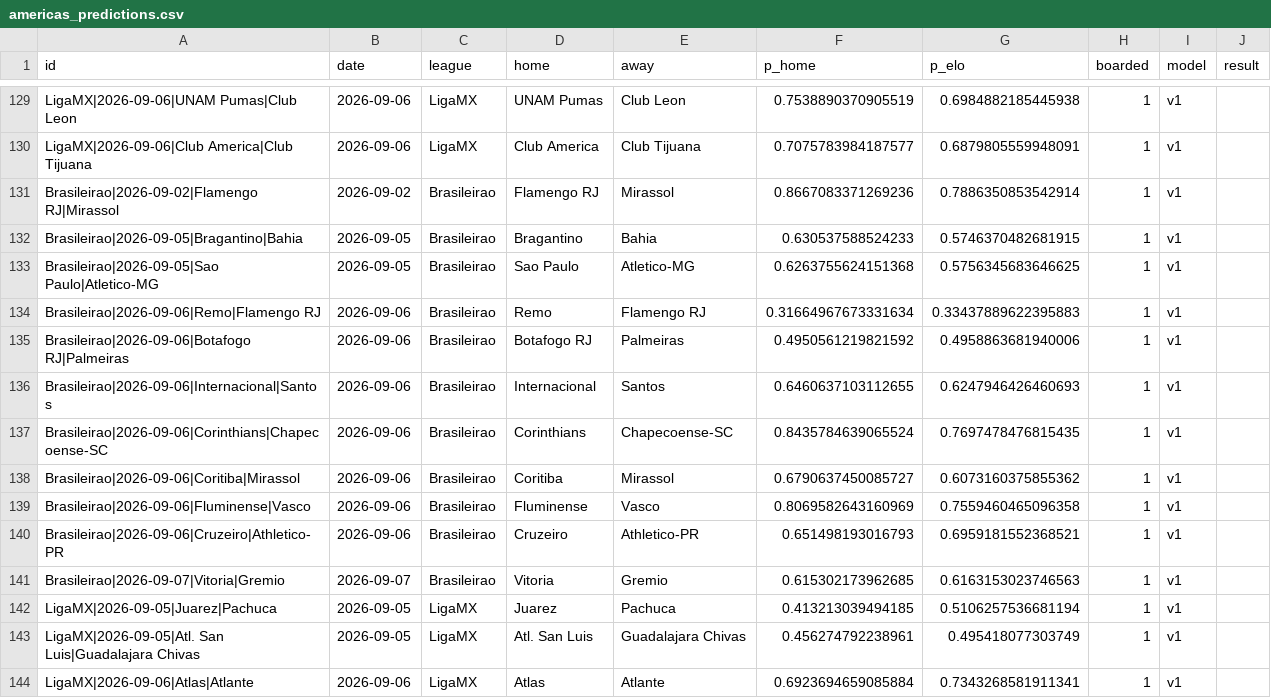
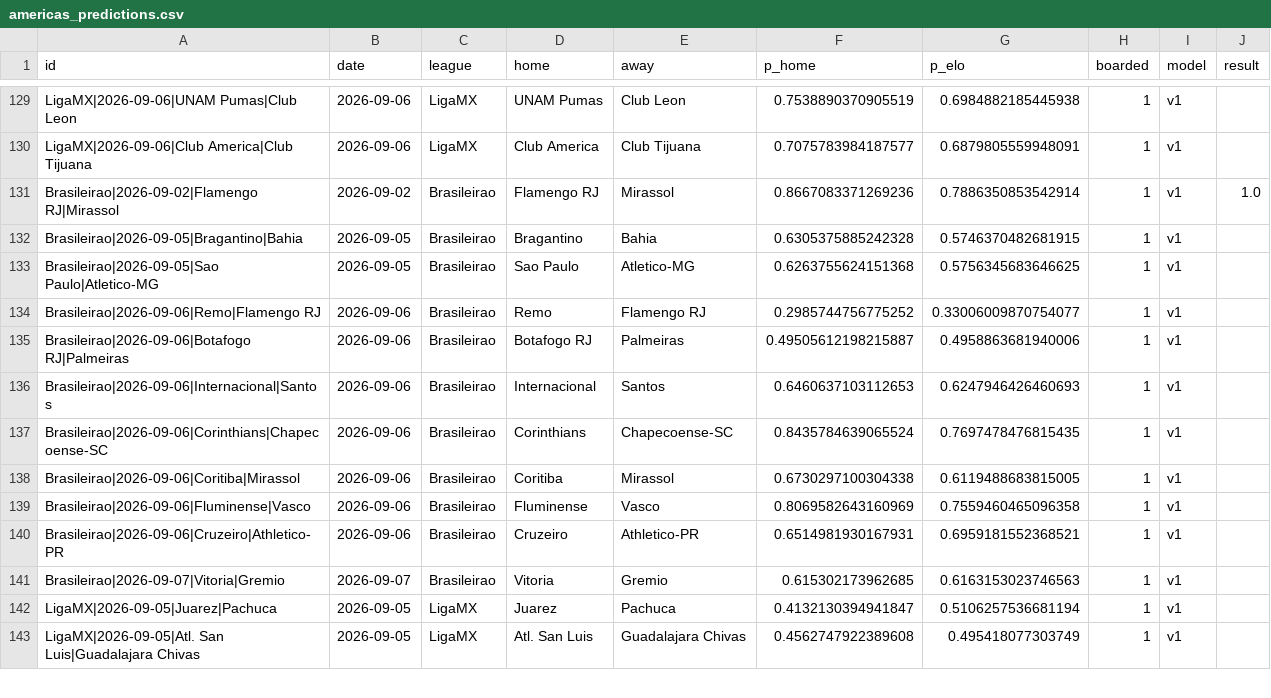
Before and after one commit to azcal/mbm-soccer, a CSV file: logs/americas_predictions.csv, drawn as a sheet; only a part is shown, gaps mark what is left out; the diff covers the shown part only.

```diff
--- a/logs/americas_predictions.csv
+++ b/logs/americas_predictions.csv
@@ -130,15 +130,14 @@ LigaMX|2026-09-06|UNAM Pumas|Club Leon,2026-09-06,LigaMX,UNAM Pumas,Club Leon,0.
 LigaMX|2026-09-06|Club America|Club Tijuana,2026-09-06,LigaMX,Club America,Club Tijuana,0.7075783984187577,0.6879805559948091,1,v1,
-Brasileirao|2026-09-02|Flamengo RJ|Mirassol,2026-09-02,Brasileirao,Flamengo RJ,Mirassol,0.8667083371269236,0.7886350853542914,1,v1,
-Brasileirao|2026-09-05|Bragantino|Bahia,2026-09-05,Brasileirao,Bragantino,Bahia,0.630537588524233,0.5746370482681915,1,v1,
+Brasileirao|2026-09-02|Flamengo RJ|Mirassol,2026-09-02,Brasileirao,Flamengo RJ,Mirassol,0.8667083371269236,0.7886350853542914,1,v1,1.0
+Brasileirao|2026-09-05|Bragantino|Bahia,2026-09-05,Brasileirao,Bragantino,Bahia,0.6305375885242328,0.5746370482681915,1,v1,
 Brasileirao|2026-09-05|Sao Paulo|Atletico-MG,2026-09-05,Brasileirao,Sao Paulo,Atletico-MG,0.6263755624151368,0.5756345683646625,1,v1,
-Brasileirao|2026-09-06|Remo|Flamengo RJ,2026-09-06,Brasileirao,Remo,Flamengo RJ,0.31664967673331634,0.33437889622395883,1,v1,
-Brasileirao|2026-09-06|Botafogo RJ|Palmeiras,2026-09-06,Brasileirao,Botafogo RJ,Palmeiras,0.4950561219821592,0.4958863681940006,1,v1,
-Brasileirao|2026-09-06|Internacional|Santos,2026-09-06,Brasileirao,Internacional,Santos,0.6460637103112655,0.6247946426460693,1,v1,
+Brasileirao|2026-09-06|Remo|Flamengo RJ,2026-09-06,Brasileirao,Remo,Flamengo RJ,0.2985744756775252,0.33006009870754077,1,v1,
+Brasileirao|2026-09-06|Botafogo RJ|Palmeiras,2026-09-06,Brasileirao,Botafogo RJ,Palmeiras,0.49505612198215887,0.4958863681940006,1,v1,
+Brasileirao|2026-09-06|Internacional|Santos,2026-09-06,Brasileirao,Internacional,Santos,0.6460637103112653,0.6247946426460693,1,v1,
 Brasileirao|2026-09-06|Corinthians|Chapecoense-SC,2026-09-06,Brasileirao,Corinthians,Chapecoense-SC,0.8435784639065524,0.7697478476815435,1,v1,
-Brasileirao|2026-09-06|Coritiba|Mirassol,2026-09-06,Brasileirao,Coritiba,Mirassol,0.6790637450085727,0.6073160375855362,1,v1,
+Brasileirao|2026-09-06|Coritiba|Mirassol,2026-09-06,Brasileirao,Coritiba,Mirassol,0.6730297100304338,0.6119488683815005,1,v1,
 Brasileirao|2026-09-06|Fluminense|Vasco,2026-09-06,Brasileirao,Fluminense,Vasco,0.8069582643160969,0.7559460465096358,1,v1,
-Brasileirao|2026-09-06|Cruzeiro|Athletico-PR,2026-09-06,Brasileirao,Cruzeiro,Athletico-PR,0.651498193016793,0.6959181552368521,1,v1,
+Brasileirao|2026-09-06|Cruzeiro|Athletico-PR,2026-09-06,Brasileirao,Cruzeiro,Athletico-PR,0.6514981930167931,0.6959181552368521,1,v1,
 Brasileirao|2026-09-07|Vitoria|Gremio,2026-09-07,Brasileirao,Vitoria,Gremio,0.615302173962685,0.6163153023746563,1,v1,
-LigaMX|2026-09-05|Juarez|Pachuca,2026-09-05,LigaMX,Juarez,Pachuca,0.413213039494185,0.5106257536681194,1,v1,
-LigaMX|2026-09-05|Atl. San Luis|Guadalajara Chivas,2026-09-05,LigaMX,Atl. San Luis,Guadalajara Chivas,0.456274792238961,0.495418077303749,1,v1,
-LigaMX|2026-09-06|Atlas|Atlante,2026-09-06,LigaMX,Atlas,Atlante,0.6923694659085884,0.7343268581911341,1,v1,
+LigaMX|2026-09-05|Juarez|Pachuca,2026-09-05,LigaMX,Juarez,Pachuca,0.4132130394941847,0.5106257536681194,1,v1,
+LigaMX|2026-09-05|Atl. San Luis|Guadalajara Chivas,2026-09-05,LigaMX,Atl. San Luis,Guadalajara Chivas,0.4562747922389608,0.495418077303749,1,v1,
```
Also changed, not shown: 2 added rows and 19 edited cells elsewhere in this file, data/americas_matches.csv, logs/americas_graded.csv, 4 other files.
